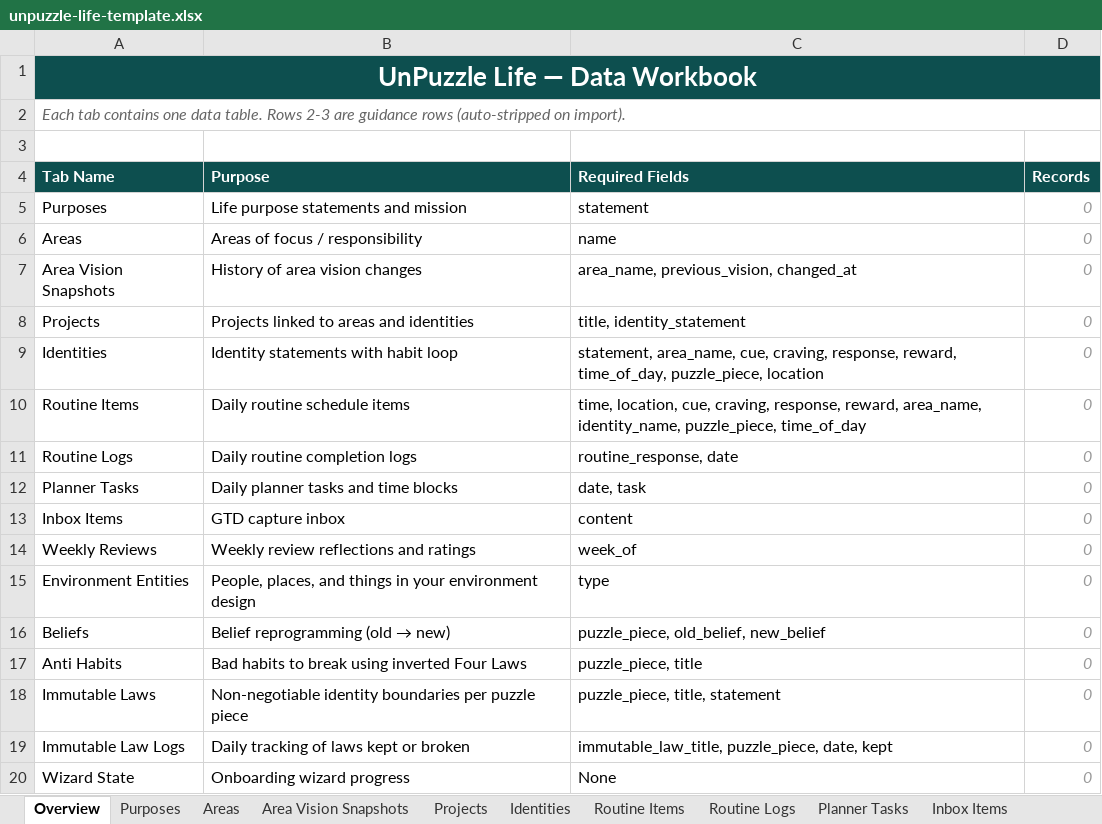
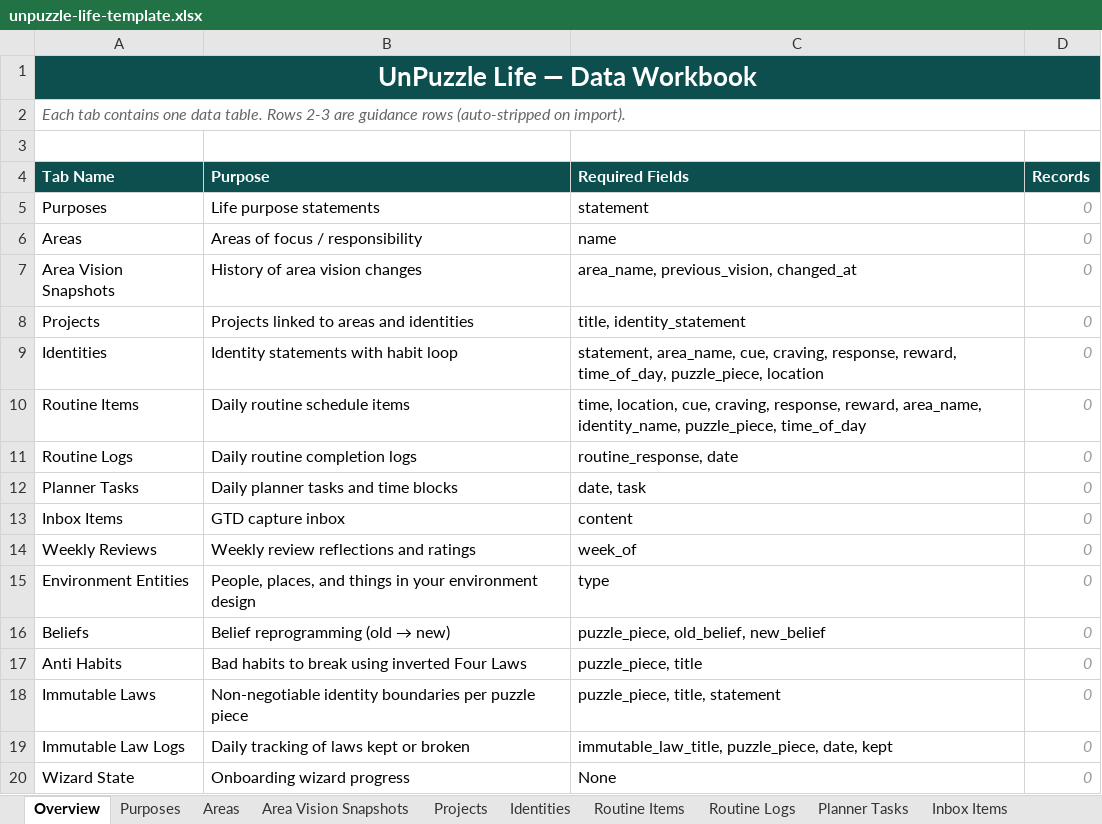
Before and after one commit to IBEJesusPrince-UnPuzzle/unpuzzle-life, an Excel workbook: server/templates/unpuzzle-life-template.xlsx, sheet Overview, drawn as a sheet; values as stored, in another font and other column widths than the file's, no borders; the diff names each change by its address in the sheet, - before the commit and + after, or states it on an @@ line.

Commit message:
Remove mission from purposes (Option C)
- schema.ts: removed mission column from purposes table
- storage.ts: removed mission TEXT from CREATE TABLE, commented out migration
- xlsx-io.ts: removed mission from export, import, and SHEET_COLUMNS
- generate-template.cjs: removed mission column from Purposes sheet
- wizard.tsx: stripped PrincipleCard/Mission Cards UI, simplified to Purpose-only
- dashboard.tsx: updated nudge text from 'Purpose & Mission' to 'Purpose'
- Regenerated XLSX template

Immutable Laws (per puzzle piece) now handle all boundary-setting that
mission previously served.

```diff
--- a/server/templates/unpuzzle-life-template.xlsx (sheet Overview)
+++ b/server/templates/unpuzzle-life-template.xlsx (sheet Overview)
-B5 (Purpose): Life purpose statements and mission
+B5 (Purpose): Life purpose statements
```
Also changed, not shown: sheet Purposes, 6 other files.
